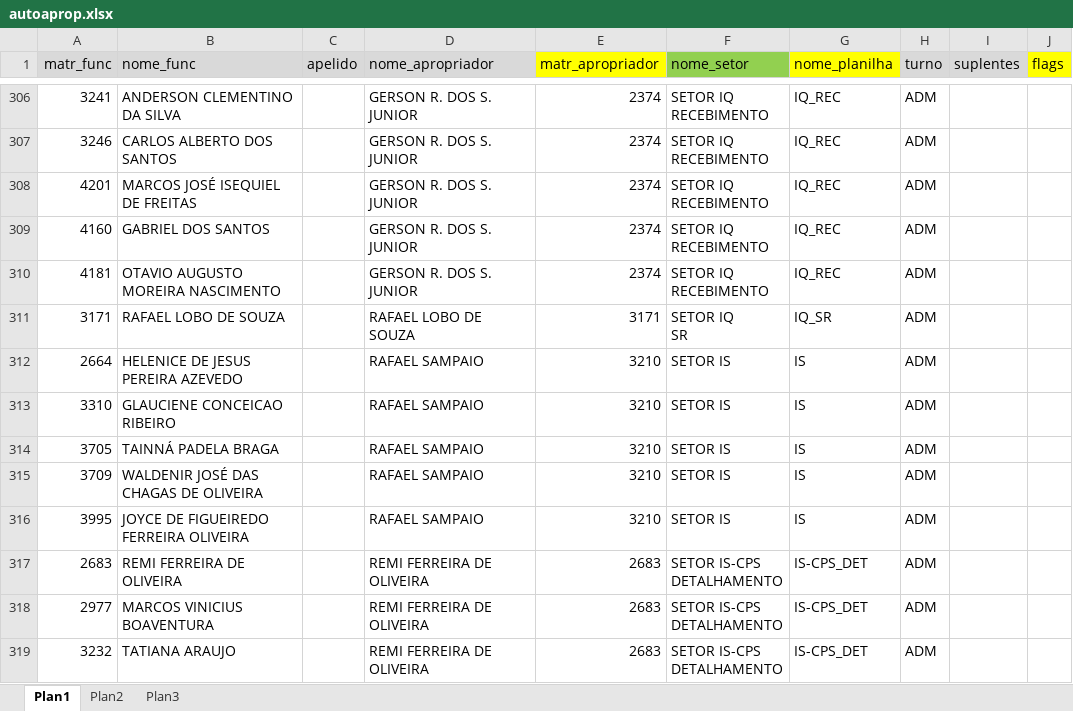
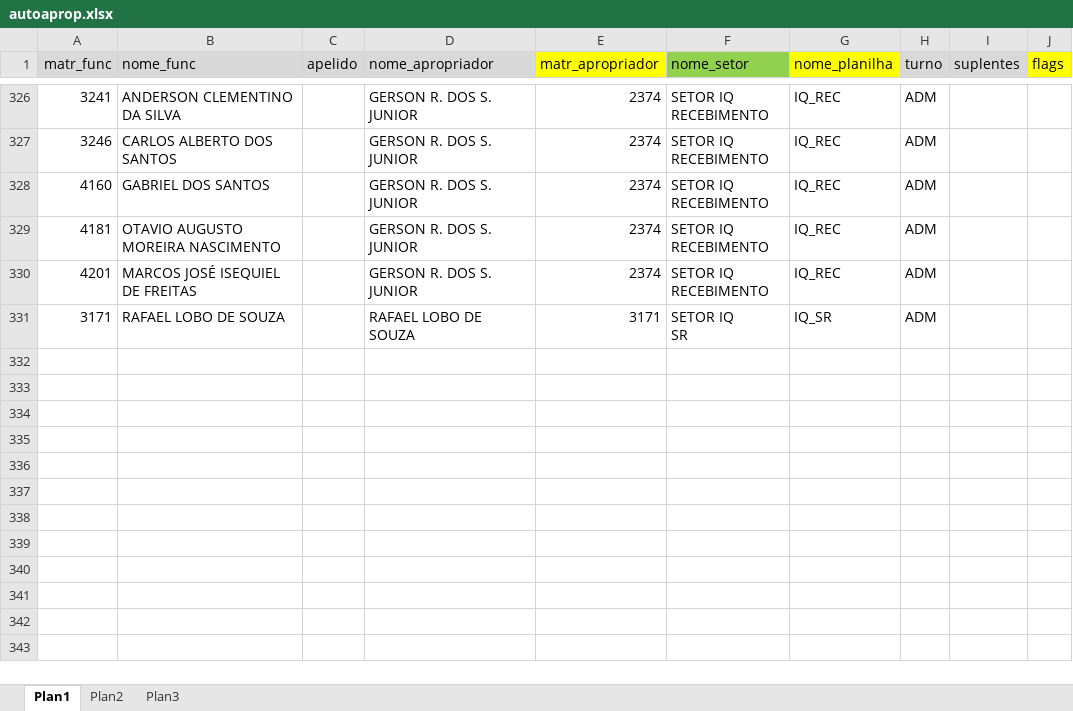
Before and after one commit to flipbit03/sisaprop, an Excel workbook: maps/autoaprop.xlsx, sheet Plan1, drawn as a sheet; only a part is shown, gaps mark what is left out; values as stored, in another font and other column widths than the file's, no borders; removed rows and columns are numbered as before the commit, all else as after; ↵ is a line break in a cell; the diff covers the shown part only; the diff names each change by its address in the sheet, - before the commit and + after, or states it on an @@ line.

```diff
--- a/maps/autoaprop.xlsx (sheet Plan1)
+++ b/maps/autoaprop.xlsx (sheet Plan1)
@@ row 308 moved to row 330: 4201 @@
-row 312: 2664 | HELENICE DE JESUS PEREIRA AZEVEDO |  | RAFAEL SAMPAIO | 3210 | SETOR IS | IS | ADM
-row 313: 3310 | GLAUCIENE CONCEICAO RIBEIRO |  | RAFAEL SAMPAIO | 3210 | SETOR IS | IS | ADM
-row 314: 3705 | TAINNÁ PADELA BRAGA |  | RAFAEL SAMPAIO | 3210 | SETOR IS | IS | ADM
-row 315: 3709 | WALDENIR JOSÉ DAS CHAGAS DE OLIVEIRA |  | RAFAEL SAMPAIO | 3210 | SETOR IS | IS | ADM
-row 316: 3995 | JOYCE DE FIGUEIREDO FERREIRA OLIVEIRA |  | RAFAEL SAMPAIO | 3210 | SETOR IS | IS | ADM
-row 317: 2683 | REMI FERREIRA DE OLIVEIRA |  | REMI FERREIRA DE OLIVEIRA | 2683 | SETOR IS-CPS ↵ DETALHAMENTO | IS-CPS_DET | ADM
-row 318: 2977 | MARCOS VINICIUS BOAVENTURA |  | REMI FERREIRA DE OLIVEIRA | 2683 | SETOR IS-CPS ↵ DETALHAMENTO | IS-CPS_DET | ADM
-row 319: 3232 | TATIANA ARAUJO |  | REMI FERREIRA DE OLIVEIRA | 2683 | SETOR IS-CPS ↵ DETALHAMENTO | IS-CPS_DET | ADM
```
Also changed, not shown: 20 added rows, 12 removed rows and 3 moved rows elsewhere in this sheet, 11 other files.
